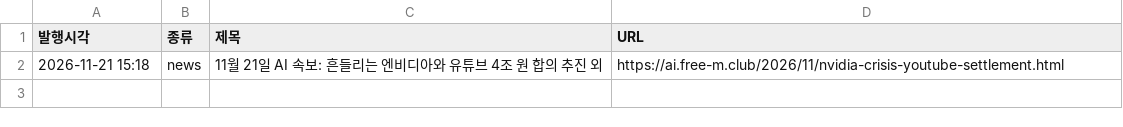
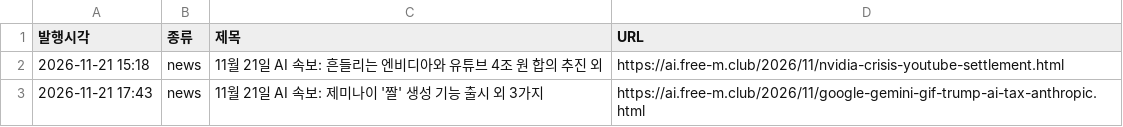
Before and after one commit to tjstkd-cell/maeil-ai, a CSV file: data/publish_log.csv, drawn as a sheet.

```diff
--- a/data/publish_log.csv
+++ b/data/publish_log.csv
@@ -2 +2,2 @@
 "2026-11-21 15:18","news","11월 21일 AI 속보: 흔들리는 엔비디아와 유튜브 4조 원 합의 추진 외","https://ai.free-m.club/2026/11/nvidia-crisis-youtube-settlement.html"
+"2026-11-21 17:43","news","11월 21일 AI 속보: 제미나이 '짤' 생성 기능 출시 외 3가지","https://ai.free-m.club/2026/11/google-gemini-gif-trump-ai-tax-anthropic.html"
```
Also changed, not shown: 1 other file.
